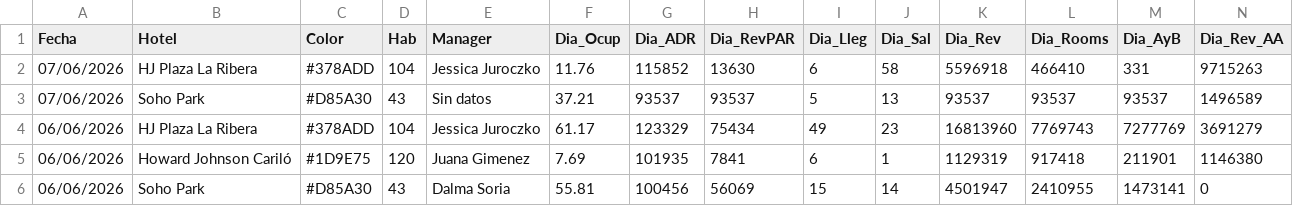
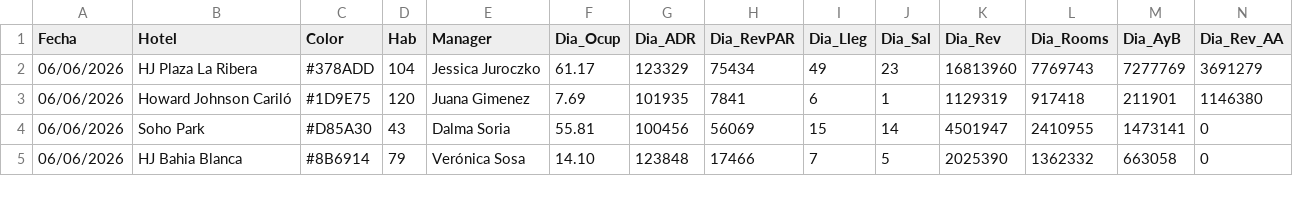
Before and after one commit to GTHHotelero/gth-dashboard, a CSV file: datos.csv, drawn as a sheet; only a part is shown; the shorter side is filled out with more unchanged rows; rows hold the shown columns only; the diff names each change by its address in the sheet, - before the commit and + after, or states it on an @@ line.

Commit message:
Update datos.csv

```diff
--- a/datos.csv
+++ b/datos.csv
-row 2: 07/06/2026 | HJ Plaza La Ribera | #378ADD | 104 | Jessica Juroczko | 11.76 | 115852 | 13630 | 6 | 58 | 5596918 | 466410 | 331 | 9715263
-row 3: 07/06/2026 | Soho Park | #D85A30 | 43 | Sin datos | 37.21 | 93537 | 93537 | 5 | 13 | 93537 | 93537 | 93537 | 1496589
```
